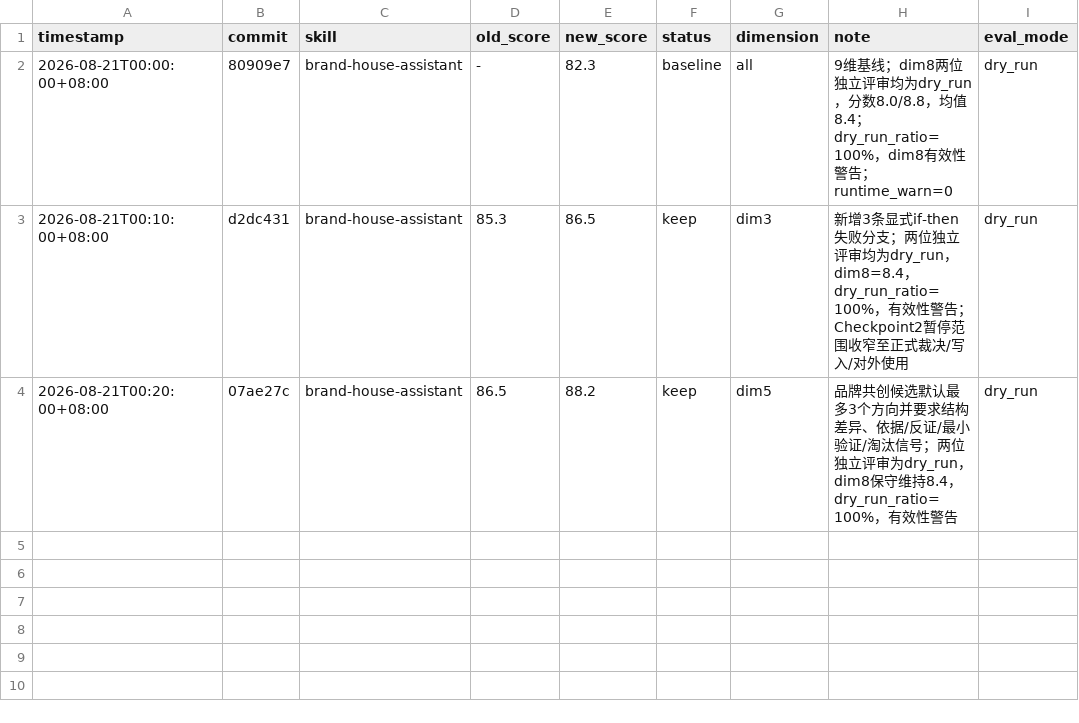
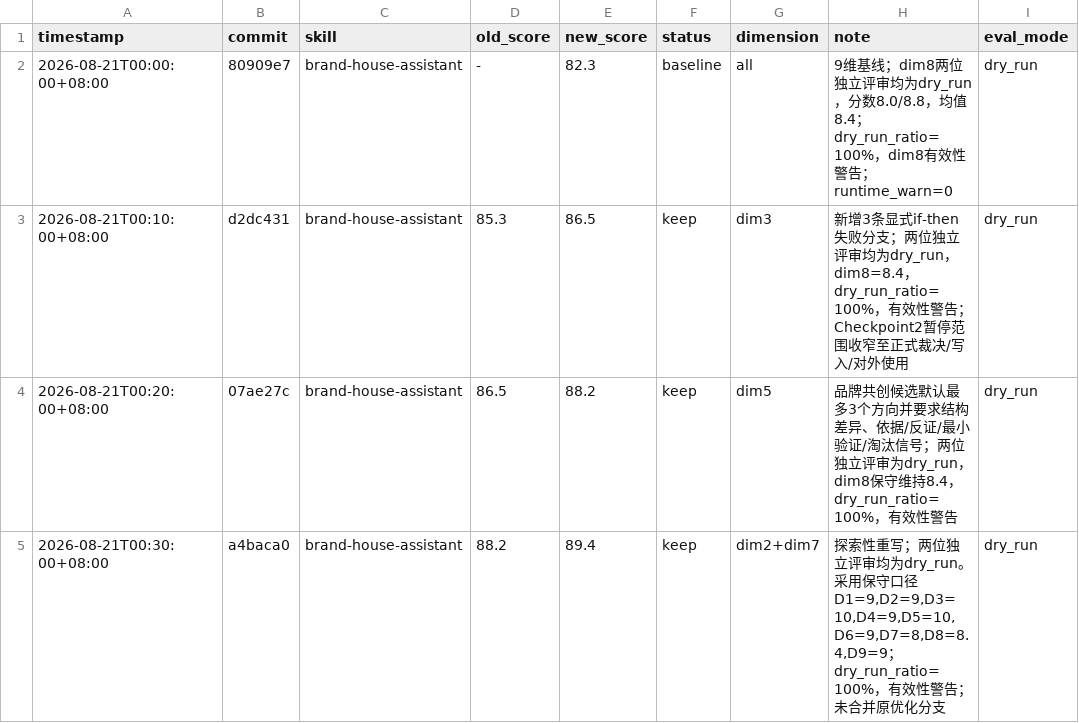
Before and after one commit to tushigan/brand-house-assistant, a TSV file: results.tsv, drawn as a sheet; the diff names each change by its address in the sheet, - before the commit and + after, or states it on an @@ line.

Commit message:
darwin: record exploratory rewrite evaluation

```diff
--- a/results.tsv
+++ b/results.tsv
+row 5: 2026-08-21T00:30:00+08:00 | a4baca0 | brand-house-assistant | 88.2 | 89.4 | keep | dim2+dim7 | 探索性重写；两位独立评审均为dry_run。采用保守口径D1=9,D2=9,D3=10,D4=9,D5=10,D6=9,D7=8,D8=8.4,D9=9；dry_run_ratio=100%，有效性警告；未合并原优化分支 | dry_run
```
